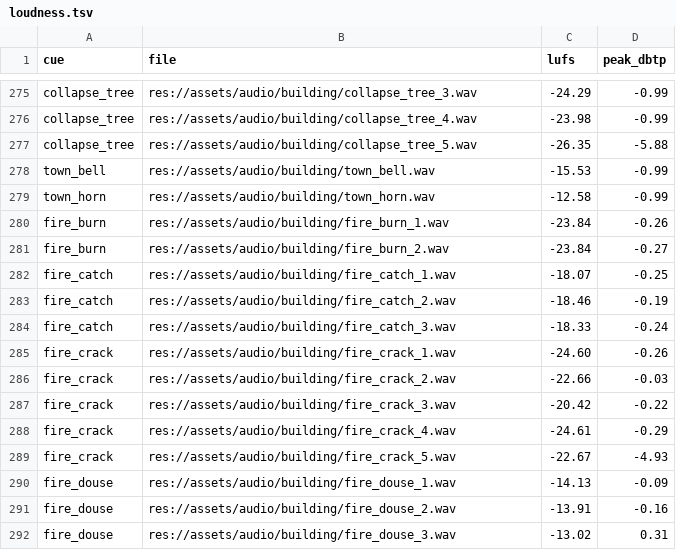
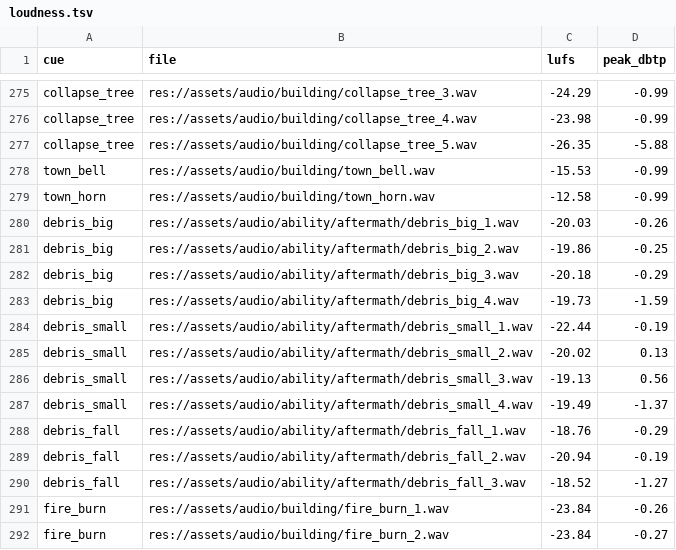
Before and after one commit to audoraemon/vfxProve, a TSV file: tools/audio/loudness.tsv, drawn as a sheet; only a part is shown, gaps mark what is left out; the shorter side is filled out with more unchanged rows.

```diff
--- a/tools/audio/loudness.tsv
+++ b/tools/audio/loudness.tsv
@@ -279,2 +279,13 @@ town_bell	res://assets/audio/building/town_bell.wav	-15.53	-0.99
 town_horn	res://assets/audio/building/town_horn.wav	-12.58	-0.99
+debris_big	res://assets/audio/ability/aftermath/debris_big_1.wav	-20.03	-0.26
+debris_big	res://assets/audio/ability/aftermath/debris_big_2.wav	-19.86	-0.25
+debris_big	res://assets/audio/ability/aftermath/debris_big_3.wav	-20.18	-0.29
+debris_big	res://assets/audio/ability/aftermath/debris_big_4.wav	-19.73	-1.59
+debris_small	res://assets/audio/ability/aftermath/debris_small_1.wav	-22.44	-0.19
+debris_small	res://assets/audio/ability/aftermath/debris_small_2.wav	-20.02	0.13
+debris_small	res://assets/audio/ability/aftermath/debris_small_3.wav	-19.13	0.56
+debris_small	res://assets/audio/ability/aftermath/debris_small_4.wav	-19.49	-1.37
+debris_fall	res://assets/audio/ability/aftermath/debris_fall_1.wav	-18.76	-0.29
+debris_fall	res://assets/audio/ability/aftermath/debris_fall_2.wav	-20.94	-0.19
+debris_fall	res://assets/audio/ability/aftermath/debris_fall_3.wav	-18.52	-1.27
 fire_burn	res://assets/audio/building/fire_burn_1.wav	-23.84	-0.26
```
Also changed, not shown: 39 other files.
